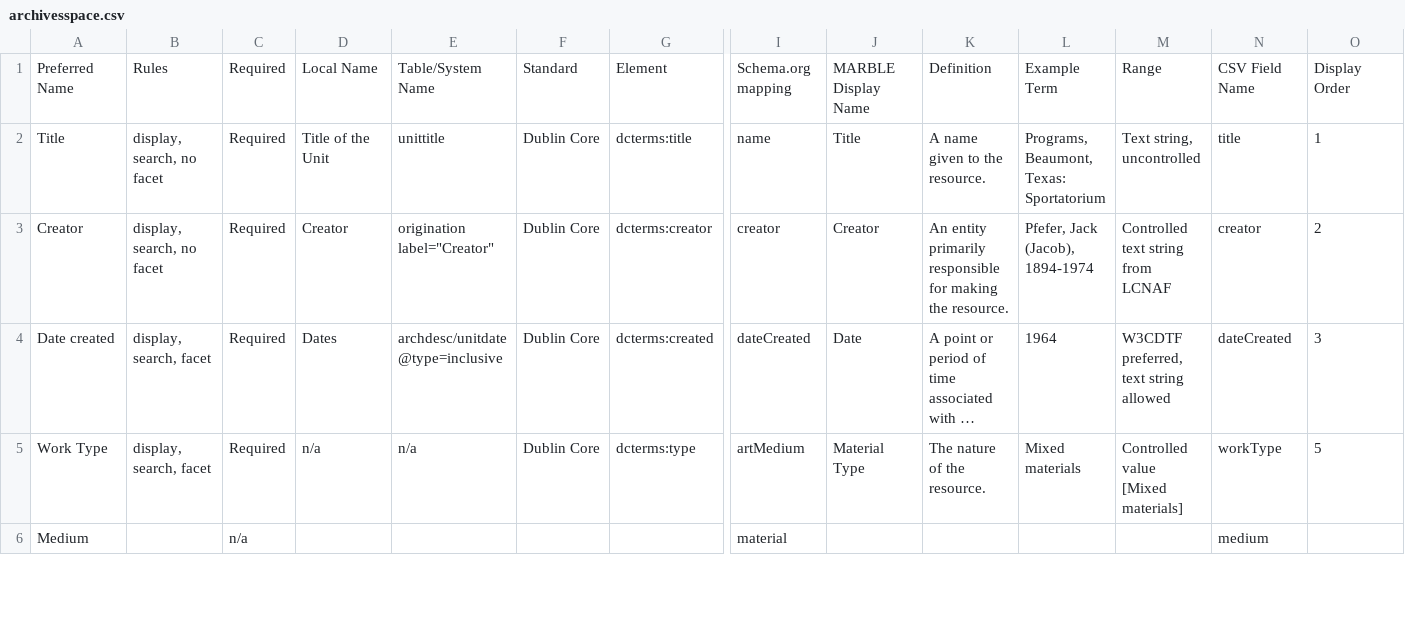
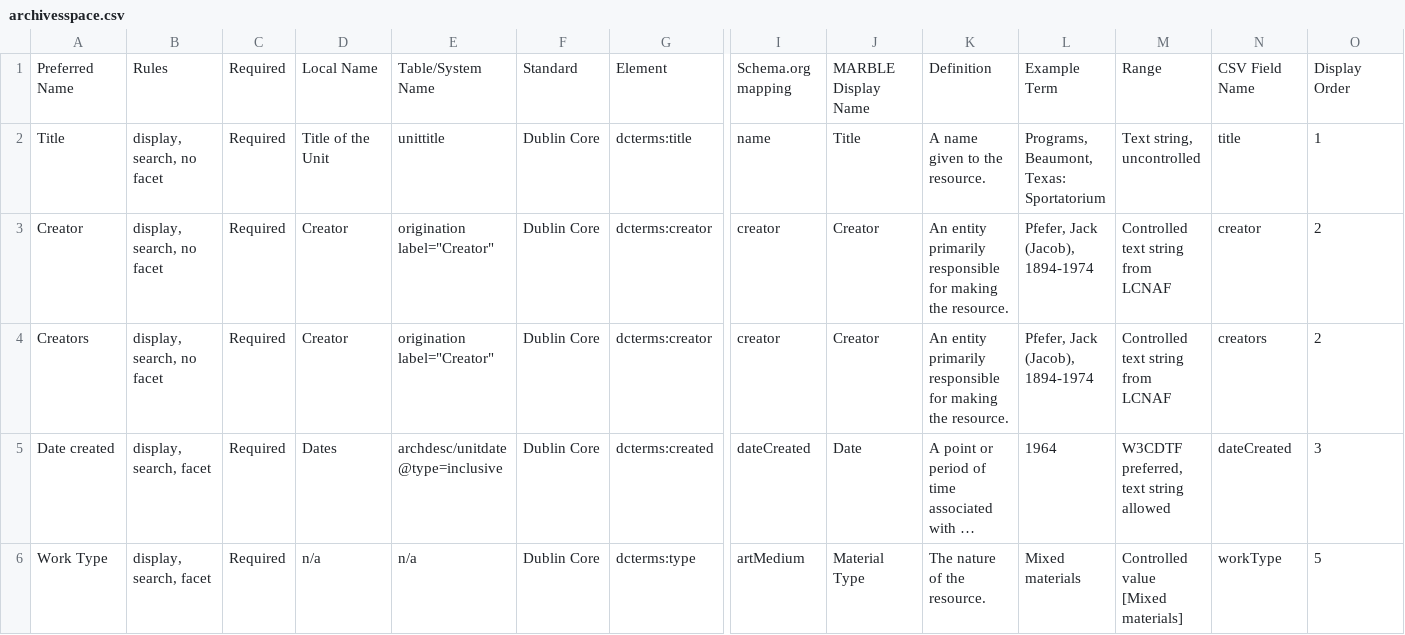
Before and after one commit to ndlib/marble-manifest-pipeline, a CSV file: process_manifest/archivesspace.csv, drawn as a sheet; only a part is shown, gaps mark what is left out; the shorter side is filled out with more unchanged rows; long unchanged cells end in …; rows hold the shown columns only; the diff names each change by its address in the sheet, - before the commit and + after, or states it on an @@ line.

```diff
--- a/process_manifest/archivesspace.csv
+++ b/process_manifest/archivesspace.csv
+row 4: Creators | display, search, no facet | Required | Creator | origination label="Creator" | Dublin Core | dcterms:creator | creator | Creator | An entity primarily responsible for making the resource. | Pfefer, Jack (Jacob), 1894-1974 | Controlled text string from LCNAF | creators | 2
```
Also changed, not shown: example/csv_data/1976.057.csv, example/csv_data/parsons.csv, 11 other files.
